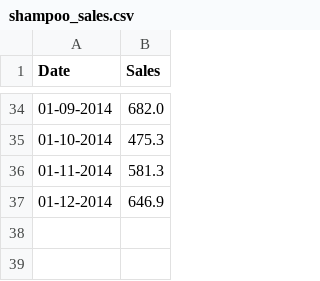
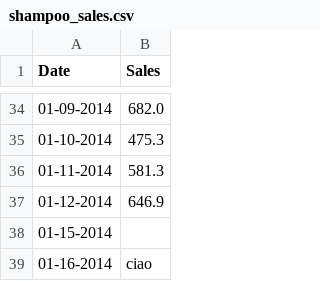
Before and after one commit to PikusFikus1/pythonLab, a CSV file: esercizi1/shampoo_sales.csv, drawn as a sheet; only a part is shown, gaps mark what is left out.

```diff
--- a/esercizi1/shampoo_sales.csv
+++ b/esercizi1/shampoo_sales.csv
@@ -37 +37,3 @@ Date,Sales
 01-12-2014,646.9
+01-15-2014,
+01-16-2014,ciao
```
Also changed, not shown: 28 other files.
